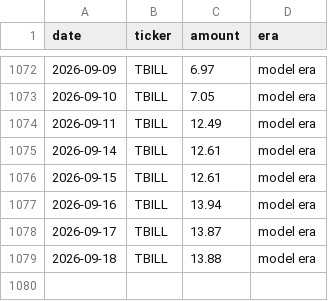
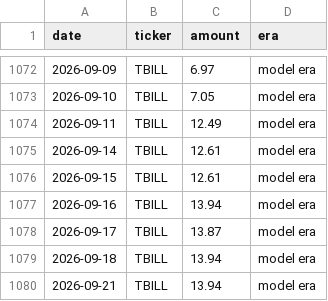
Before and after one commit to JamesKostohryz/trs-portfolio-feed, a CSV file: data/income_history.csv, drawn as a sheet; only a part is shown, gaps mark what is left out.

```diff
--- a/data/income_history.csv
+++ b/data/income_history.csv
@@ -1078,2 +1078,3 @@ date,ticker,amount,era
 2026-09-17,TBILL,13.87,model era
-2026-09-18,TBILL,13.88,model era
+2026-09-18,TBILL,13.94,model era
+2026-09-21,TBILL,13.94,model era
```
Also changed, not shown: data/dashboard.csv, data/income.csv, 3 other files.
